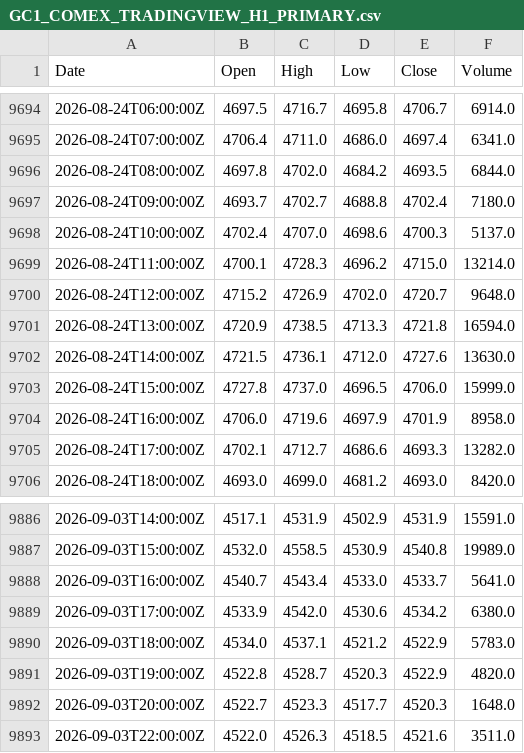
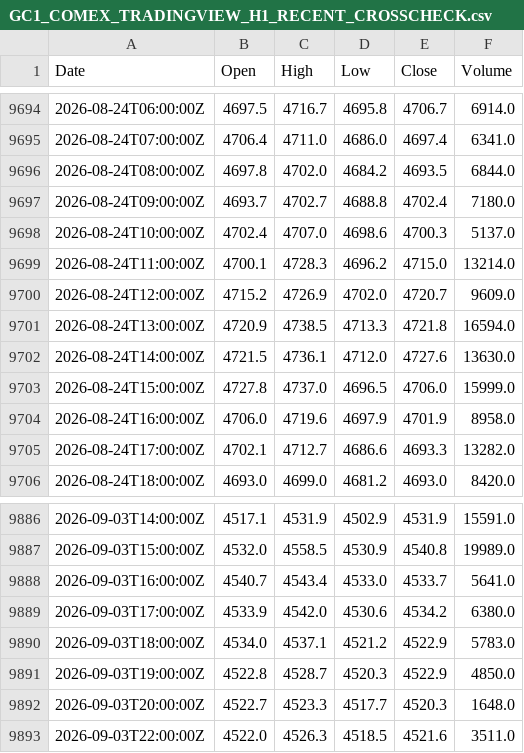
Before and after one commit to copytolive/rwa, a CSV file: backtest/gold24/recovery_data/H1/GC1_COMEX_TRADINGVIEW_H1_RECENT_CROSSCHECK.csv (was backtest/gold24/recovery_data/H1/GC1_COMEX_TRADINGVIEW_H1_PRIMARY.csv), drawn as a sheet; only a part is shown, gaps mark what is left out; the diff covers the shown part only.

```diff
--- a/backtest/gold24/recovery_data/H1/GC1_COMEX_TRADINGVIEW_H1_PRIMARY.csv
+++ b/backtest/gold24/recovery_data/H1/GC1_COMEX_TRADINGVIEW_H1_RECENT_CROSSCHECK.csv
@@ -9699,3 +9699,3 @@ Date,Open,High,Low,Close,Volume
 2026-08-24T11:00:00Z,4700.1,4728.3,4696.2,4715.0,13214.0
-2026-08-24T12:00:00Z,4715.2,4726.9,4702.0,4720.7,9648.0
+2026-08-24T12:00:00Z,4715.2,4726.9,4702.0,4720.7,9609.0
 2026-08-24T13:00:00Z,4720.9,4738.5,4713.3,4721.8,16594.0
@@ -9890,3 +9890,3 @@ Date,Open,High,Low,Close,Volume
 2026-09-03T18:00:00Z,4534.0,4537.1,4521.2,4522.9,5783.0
-2026-09-03T19:00:00Z,4522.8,4528.7,4520.3,4522.9,4820.0
+2026-09-03T19:00:00Z,4522.8,4528.7,4520.3,4522.9,4850.0
 2026-09-03T20:00:00Z,4522.7,4523.3,4517.7,4520.3,1648.0
```
Also changed, not shown: 6 edited cells elsewhere in this file, backtest/gold24/recovery_data/D1/GC1_COMEX_TRADINGVIEW_D1_PRIMARY.csv, backtest/gold24/recovery_data/H1/XAUUSD_OANDA_TRADINGVIEW_H1_CROSSCHECK.csv, 7 other files.
